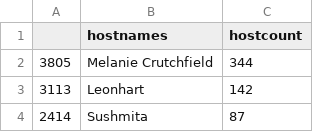
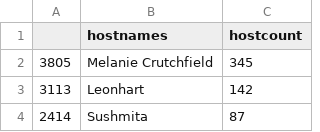
Before and after one commit to py-community/pyladies, a CSV file: docs/data/pyladies_hosts.csv, drawn as a sheet; only a part is shown.

```diff
--- a/docs/data/pyladies_hosts.csv
+++ b/docs/data/pyladies_hosts.csv
@@ -1,3 +1,3 @@
 "","hostnames","hostcount"
-"3805","Melanie Crutchfield",344
+"3805","Melanie Crutchfield",345
 "3113","Leonhart",142
```
Also changed, not shown: docs/data/pyladies.csv, 3 other files.
